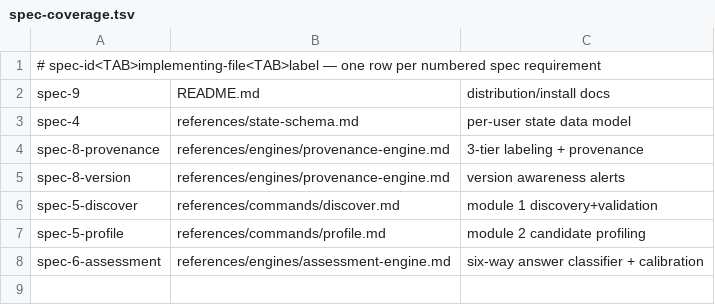
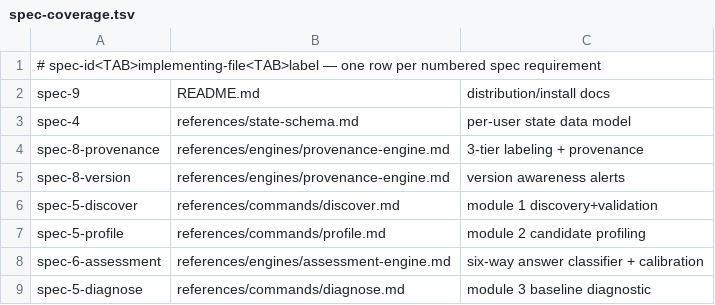
Before and after one commit to sachinkg12/certification-coach, a TSV file: verify/spec-coverage.tsv, drawn as a sheet.

```diff
--- a/verify/spec-coverage.tsv
+++ b/verify/spec-coverage.tsv
@@ -8 +8,2 @@ spec-5-profile	references/commands/profile.md	module 2 candidate profiling
 spec-6-assessment	references/engines/assessment-engine.md	six-way answer classifier + calibration
+spec-5-diagnose	references/commands/diagnose.md	module 3 baseline diagnostic
```
Also changed, not shown: verify/required-sections.tsv, 3 other files.
